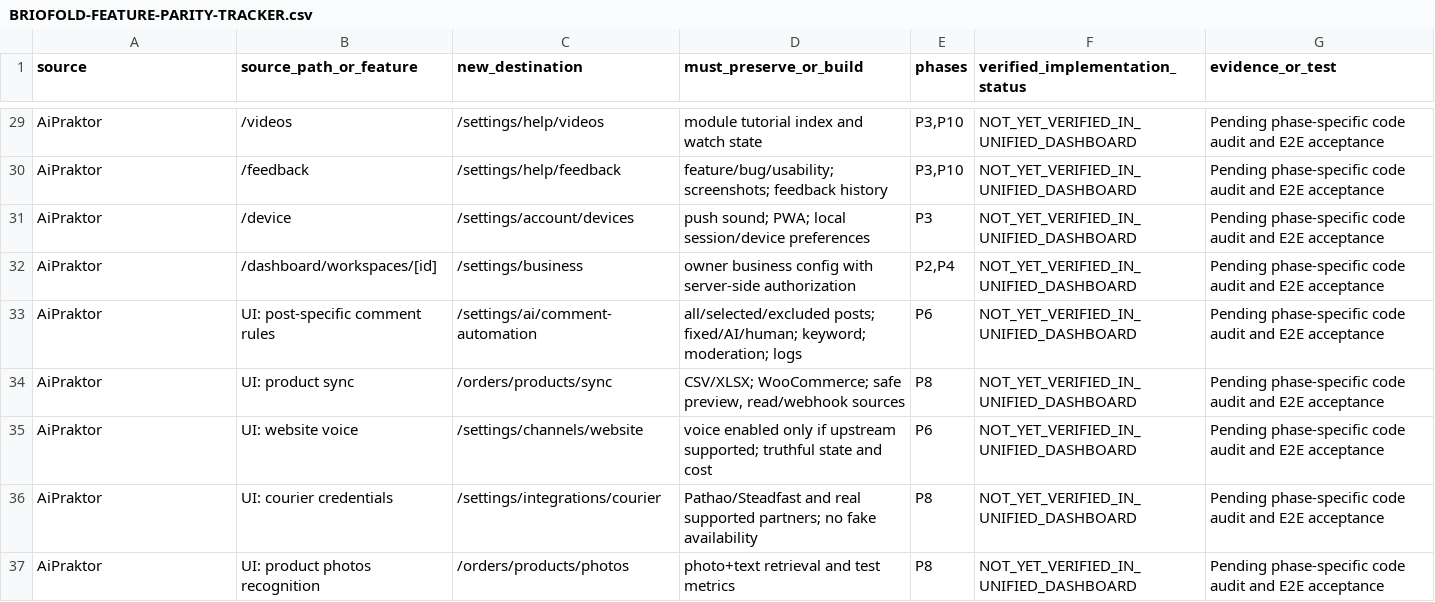
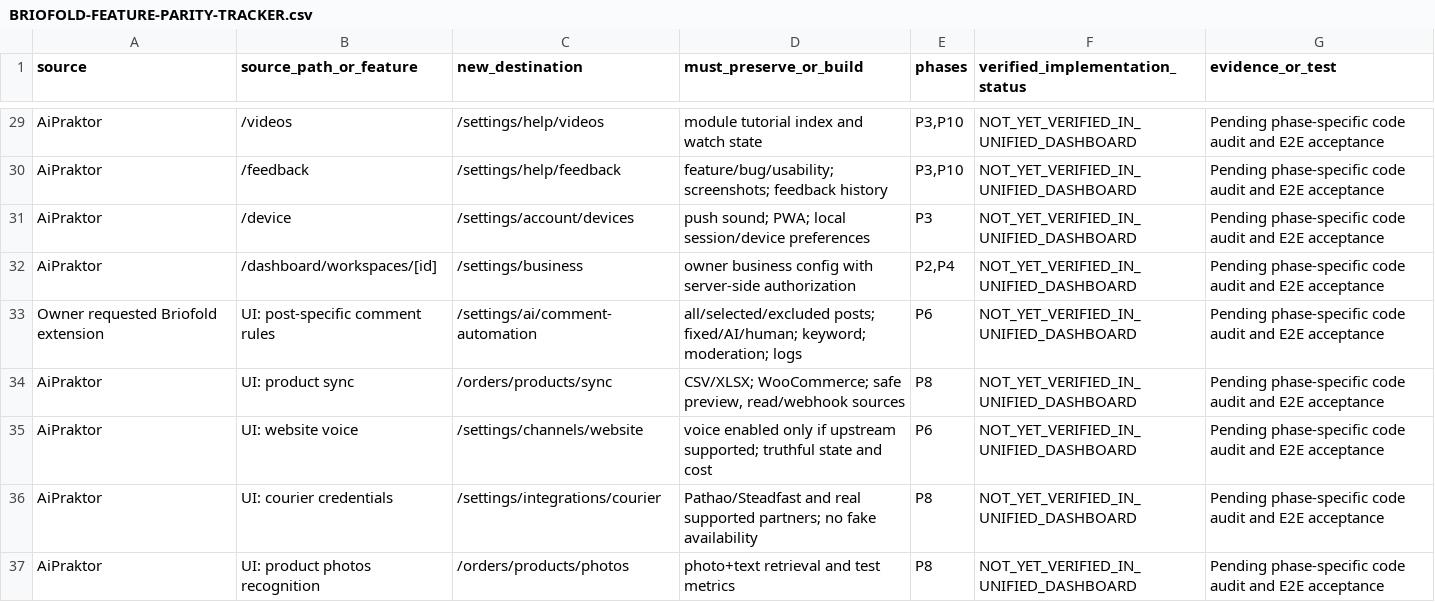
Before and after one commit to masharzy/ekmivo, a CSV file: docs/BRIOFOLD-FEATURE-PARITY-TRACKER.csv, drawn as a sheet; only a part is shown, gaps mark what is left out.

Commit message:
docs(briofold): distinguish audited competitor controls from requested post-specific automation

```diff
--- a/docs/BRIOFOLD-FEATURE-PARITY-TRACKER.csv
+++ b/docs/BRIOFOLD-FEATURE-PARITY-TRACKER.csv
@@ -32,3 +32,3 @@
 "AiPraktor","/dashboard/workspaces/[id]","/settings/business","owner business config with server-side authorization","P2,P4","NOT_YET_VERIFIED_IN_UNIFIED_DASHBOARD","Pending phase-specific code audit and E2E acceptance"
-"AiPraktor","UI: post-specific comment rules","/settings/ai/comment-automation","all/selected/excluded posts; fixed/AI/human; keyword; moderation; logs","P6","NOT_YET_VERIFIED_IN_UNIFIED_DASHBOARD","Pending phase-specific code audit and E2E acceptance"
+"Owner requested Briofold extension","UI: post-specific comment rules","/settings/ai/comment-automation","all/selected/excluded posts; fixed/AI/human; keyword; moderation; logs","P6","NOT_YET_VERIFIED_IN_UNIFIED_DASHBOARD","Pending phase-specific code audit and E2E acceptance"
 "AiPraktor","UI: product sync","/orders/products/sync","CSV/XLSX; WooCommerce; safe preview, read/webhook sources","P8","NOT_YET_VERIFIED_IN_UNIFIED_DASHBOARD","Pending phase-specific code audit and E2E acceptance"
```
